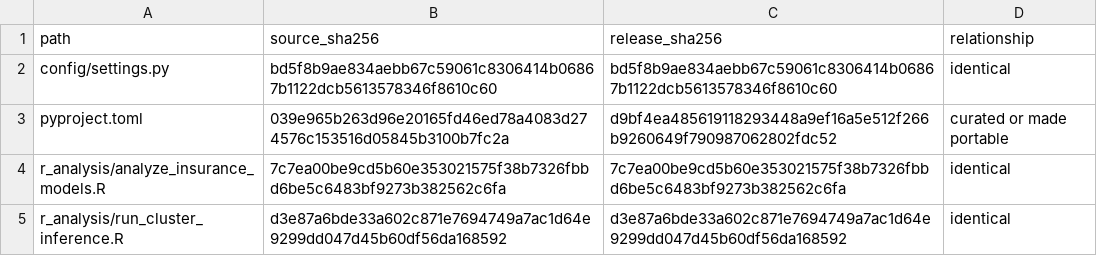
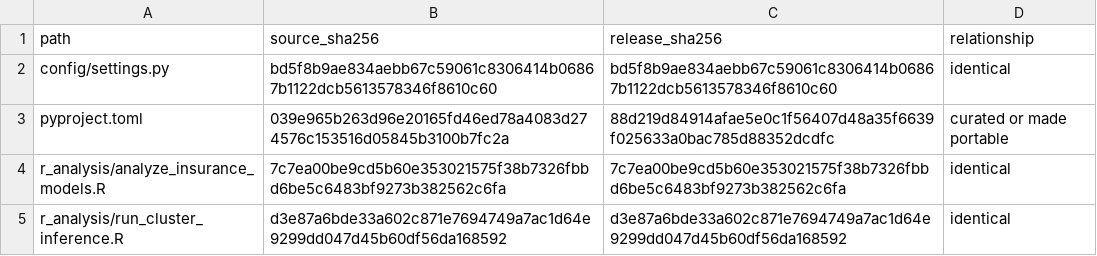
Before and after one commit to CECREH-2023/gulf-housing-tenure-recovery, a CSV file: SOURCE_FILES.csv, drawn as a sheet; only a part is shown.

```diff
--- a/SOURCE_FILES.csv
+++ b/SOURCE_FILES.csv
@@ -2,3 +2,3 @@ path,source_sha256,release_sha256,relationship
 config/settings.py,bd5f8b9ae834aebb67c59061c8306414b06867b1122dcb5613578346f8610c60,bd5f8b9ae834aebb67c59061c8306414b06867b1122dcb5613578346f8610c60,identical
-pyproject.toml,039e965b263d96e20165fd46ed78a4083d274576c153516d05845b3100b7fc2a,d9bf4ea485619118293448a9ef16a5e512f266b9260649f790987062802fdc52,curated or made portable
+pyproject.toml,039e965b263d96e20165fd46ed78a4083d274576c153516d05845b3100b7fc2a,88d219d84914afae5e0c1f56407d48a35f6639f025633a0bac785d88352dcdfc,curated or made portable
 r_analysis/analyze_insurance_models.R,7c7ea00be9cd5b60e353021575f38b7326fbbd6be5c6483bf9273b382562c6fa,7c7ea00be9cd5b60e353021575f38b7326fbbd6be5c6483bf9273b382562c6fa,identical
```
Also changed, not shown: PACKAGE_FILES.csv, 11 other files.
